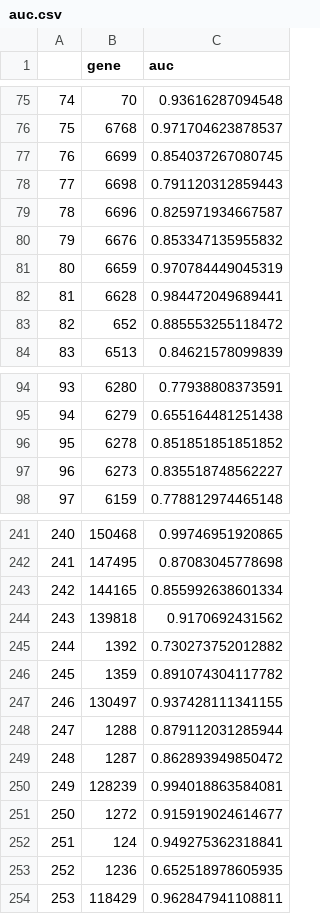
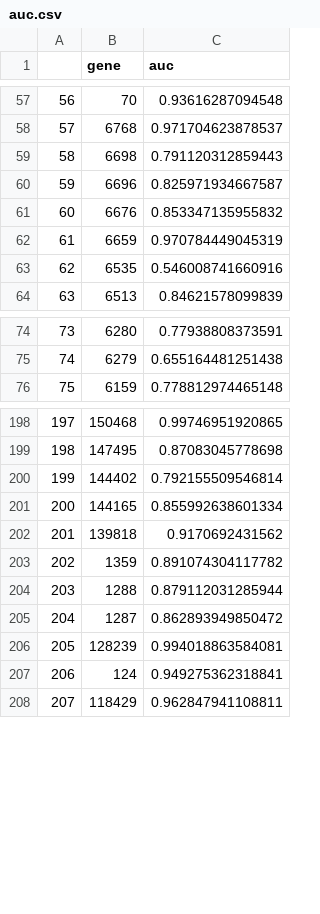
Before and after one commit to RioGen-Tecnologia/Projeto_TCC_2026_Guilherme_Miranda, a CSV file: results/auc/auc.csv, drawn as a sheet; only a part is shown, gaps mark what is left out; removed rows and columns are numbered as before the commit, all else as after; the diff covers the shown part only; the diff names each change by its address in the sheet, - before the commit and + after, or states it on an @@ line.

```diff
--- a/results/auc/auc.csv
+++ b/results/auc/auc.csv
@@ column A renumbered from row 9 down @@
-row 77: 76 | 6699 | 0.854037267080745
-row 82: 81 | 6628 | 0.984472049689441
-row 83: 82 | 652 | 0.885553255118472
+row 63: 62 | 6535 | 0.546008741660916
-row 96: 95 | 6278 | 0.851851851851852
-row 97: 96 | 6273 | 0.835518748562227
+row 200: 199 | 144402 | 0.792155509546814
-row 245: 244 | 1392 | 0.730273752012882
-row 247: 246 | 130497 | 0.937428111341155
-row 251: 250 | 1272 | 0.915919024614677
-row 253: 252 | 1236 | 0.652518978605935
```
Also changed, not shown: 2 added rows and 45 removed rows elsewhere in this file, results/biomarker_results/Bladder_cancer_biomarker_rank.csv, results/enrichment/gene_enrichment_scores.csv, 34 other files.
